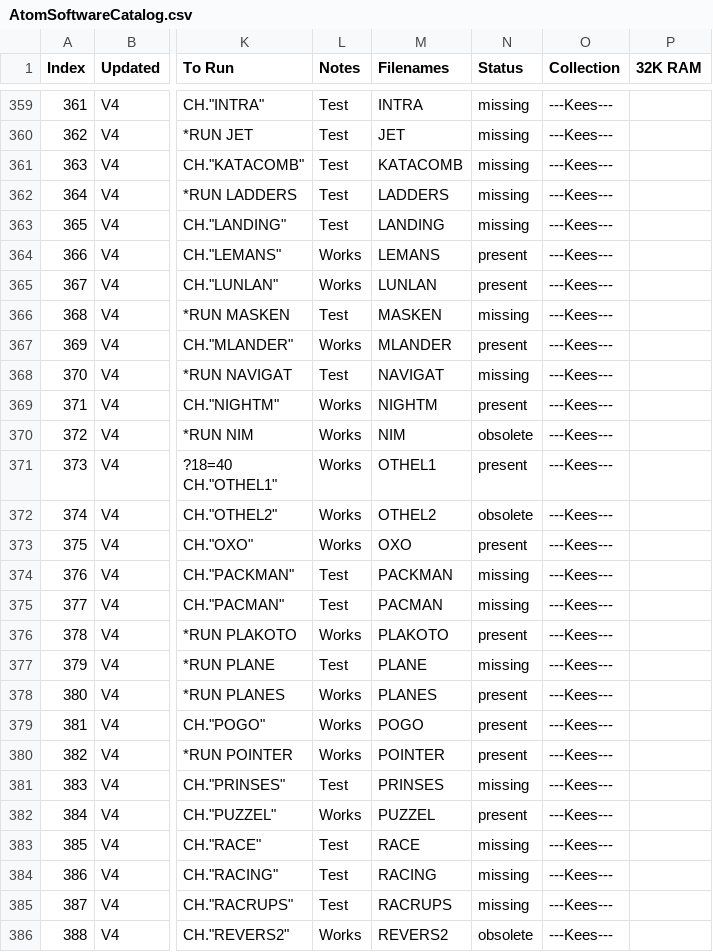
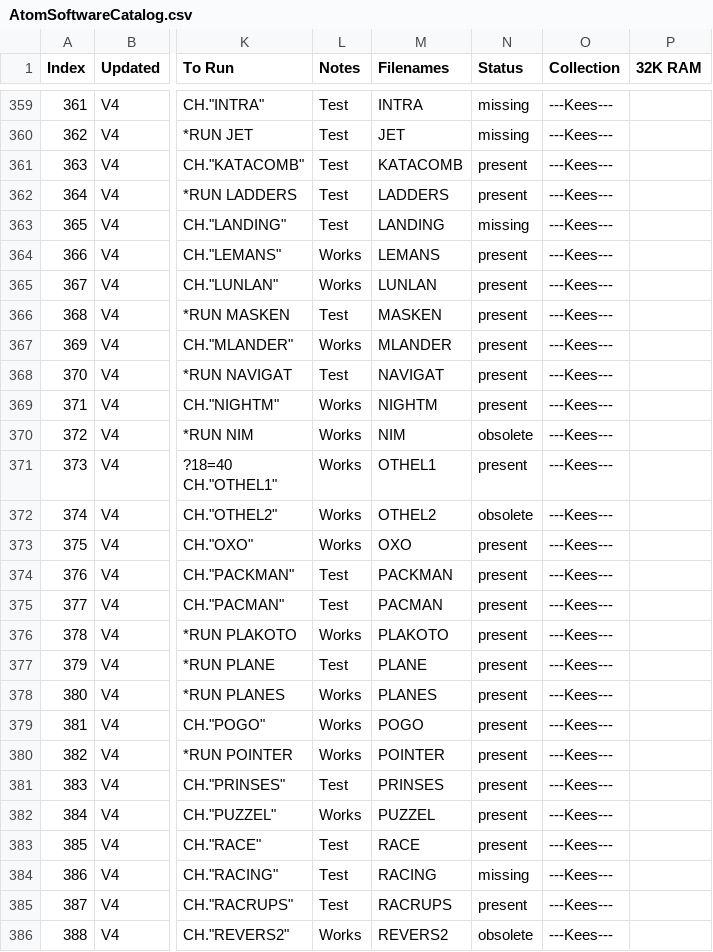
Before and after one commit to hoglet67/AtomSoftwareArchive, a CSV file: catalog/AtomSoftwareCatalog.csv, drawn as a sheet; only a part is shown, gaps mark what is left out; the diff names each change by its address in the sheet, - before the commit and + after, or states it on an @@ line.

```diff
--- a/catalog/AtomSoftwareCatalog.csv
+++ b/catalog/AtomSoftwareCatalog.csv
-N361:N362 (Status): missing
+N361:N362 (Status): present
-N366 (Status): missing
+N366 (Status): present
-N368 (Status): missing
+N368 (Status): present
-N374:N375 (Status): missing
+N374:N375 (Status): present
-N377 (Status): missing
+N377 (Status): present
-N381 (Status): missing
+N381 (Status): present
-N383 (Status): missing
+N383 (Status): present
-N385 (Status): missing
+N385 (Status): present
```
Also changed, not shown: 10 other files.
